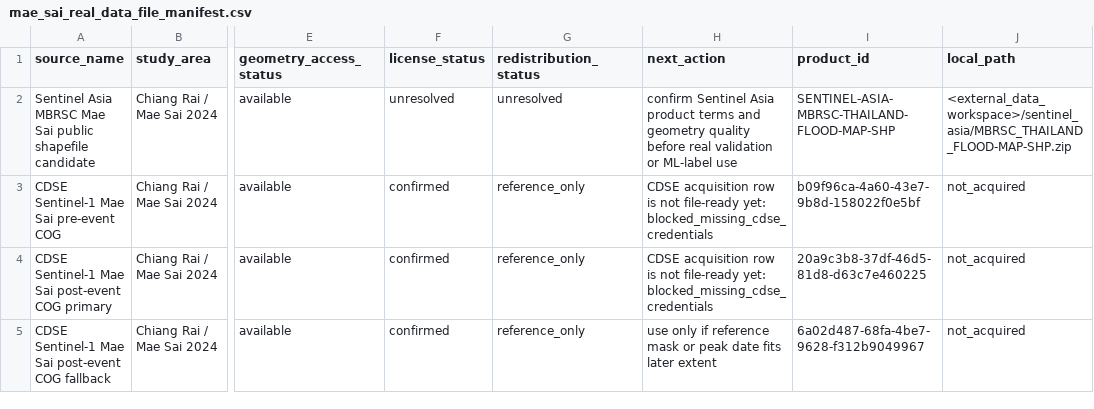
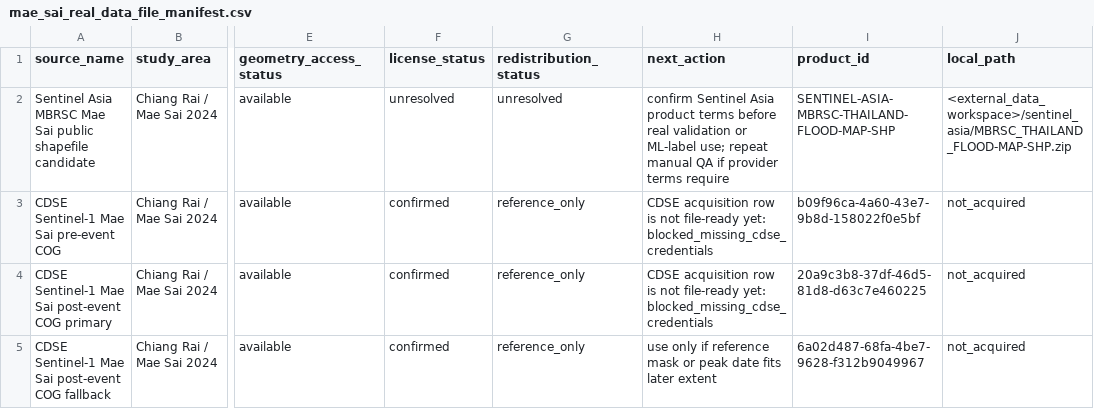
Before and after one commit to TUPRAM/flood-guard, a CSV file: outputs/mae_sai_real_data_file_manifest.csv, drawn as a sheet; only a part is shown, gaps mark what is left out; the diff names each change by its address in the sheet, - before the commit and + after, or states it on an @@ line.

```diff
--- a/outputs/mae_sai_real_data_file_manifest.csv
+++ b/outputs/mae_sai_real_data_file_manifest.csv
-H2 (next_action): …product terms and geometry quality before real validation or ML-label use
+H2 (next_action): …product terms before real validation or ML-label use; repeat manual QA if provider terms require
```
Also changed, not shown: outputs/cdse_mae_sai_acquisition_manifest.csv, outputs/sentinel_asia_product_terms_review.csv, 15 other files.
